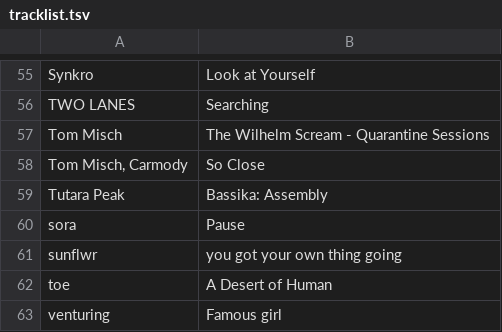
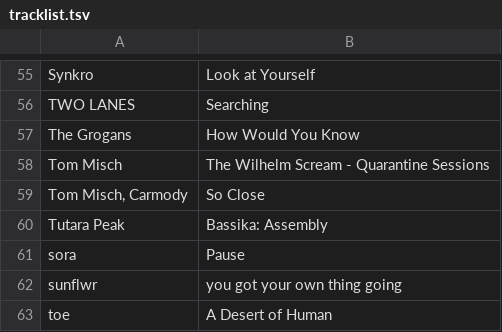
Before and after one commit to gwennlbh/music-library, a TSV file: calm/tracklist.tsv, drawn as a sheet; only a part is shown, gaps mark what is left out; the shorter side is filled out with more unchanged rows; the diff names each change by its address in the sheet, - before the commit and + after, or states it on an @@ line.

```diff
--- a/calm/tracklist.tsv
+++ b/calm/tracklist.tsv
+row 57: The Grogans | How Would You Know
```
Also changed, not shown: counts.tsv, intricate-percs/tracklist.tsv, 1 other file.
